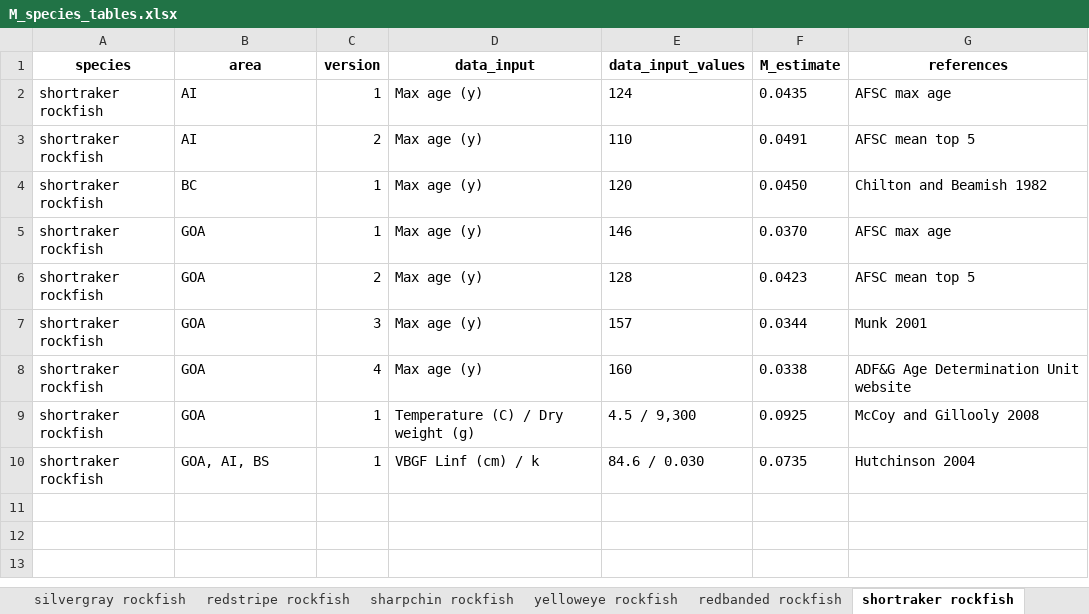
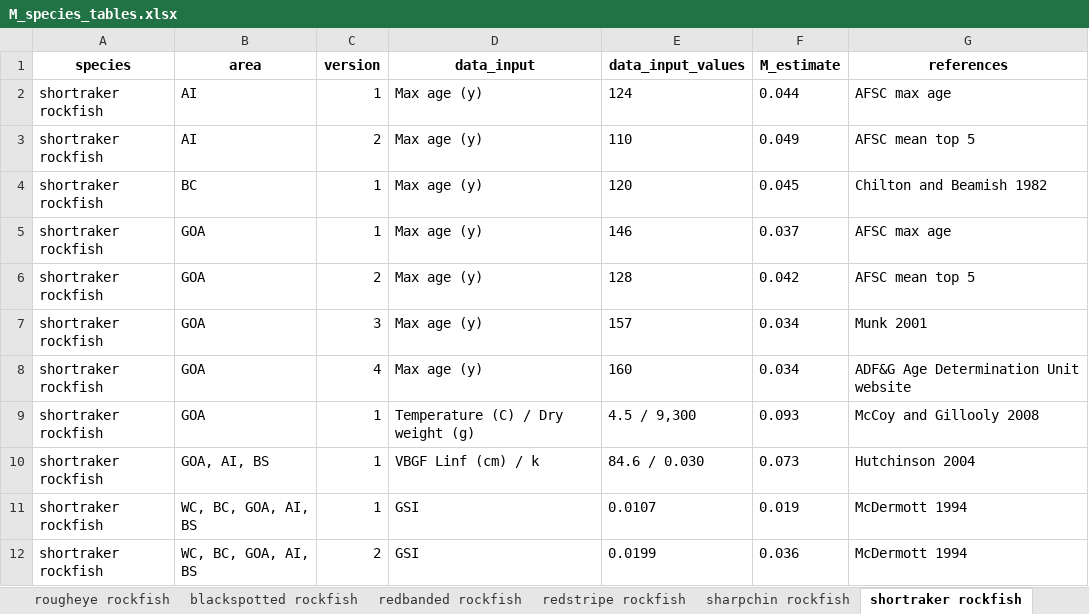
Before and after one commit to JaneSullivan-NOAA/rockfishM, an Excel workbook: results/2021/M_species_tables.xlsx, sheet shortraker rockfish, drawn as a sheet; values as stored, in another font and other column widths than the file's, no borders; the diff names each change by its address in the sheet, - before the commit and + after, or states it on an @@ line.

Commit message:
update tmax and M tables and results: 1) change species order to pseudo-alphabetical by genus and not including rebs, 2) add rebs and shortraker gsi values from mcdermott 1994, 3) reducing rounding to three decimal places

```diff
--- a/results/2021/M_species_tables.xlsx (sheet shortraker rockfish)
+++ b/results/2021/M_species_tables.xlsx (sheet shortraker rockfish)
@@ sheet tab order changed: rougheye rockfish | blackspotted rockfish | redbanded rockfish | redstripe rockfish | sharpchin rockfish | shortraker rockfish @@
-F2 (M_estimate): 0.0435
+F2 (M_estimate): 0.044
-F3 (M_estimate): 0.0491
+F3 (M_estimate): 0.049
-F4 (M_estimate): 0.0450
+F4 (M_estimate): 0.045
-F5 (M_estimate): 0.0370
+F5 (M_estimate): 0.037
-F6 (M_estimate): 0.0423
+F6 (M_estimate): 0.042
-F7 (M_estimate): 0.0344
+F7 (M_estimate): 0.034
-F8 (M_estimate): 0.0338
+F8 (M_estimate): 0.034
-F9 (M_estimate): 0.0925
+F9 (M_estimate): 0.093
-F10 (M_estimate): 0.0735
+F10 (M_estimate): 0.073
+row 11: shortraker rockfish | WC, BC, GOA, AI, BS | 1 | GSI | 0.0107 | 0.019 | McDermott 1994
+row 12: shortraker rockfish | WC, BC, GOA, AI, BS | 2 | GSI | 0.0199 | 0.036 | McDermott 1994
```
Also changed, not shown: sheet rebs rockfish, sheet harlequin rockfish, sheet rougheye rockfish, sheet shortspine thornyhead, sheet dusky rockfish, sheet blackspotted rockfish, 5 more sheets, 17 other files.
